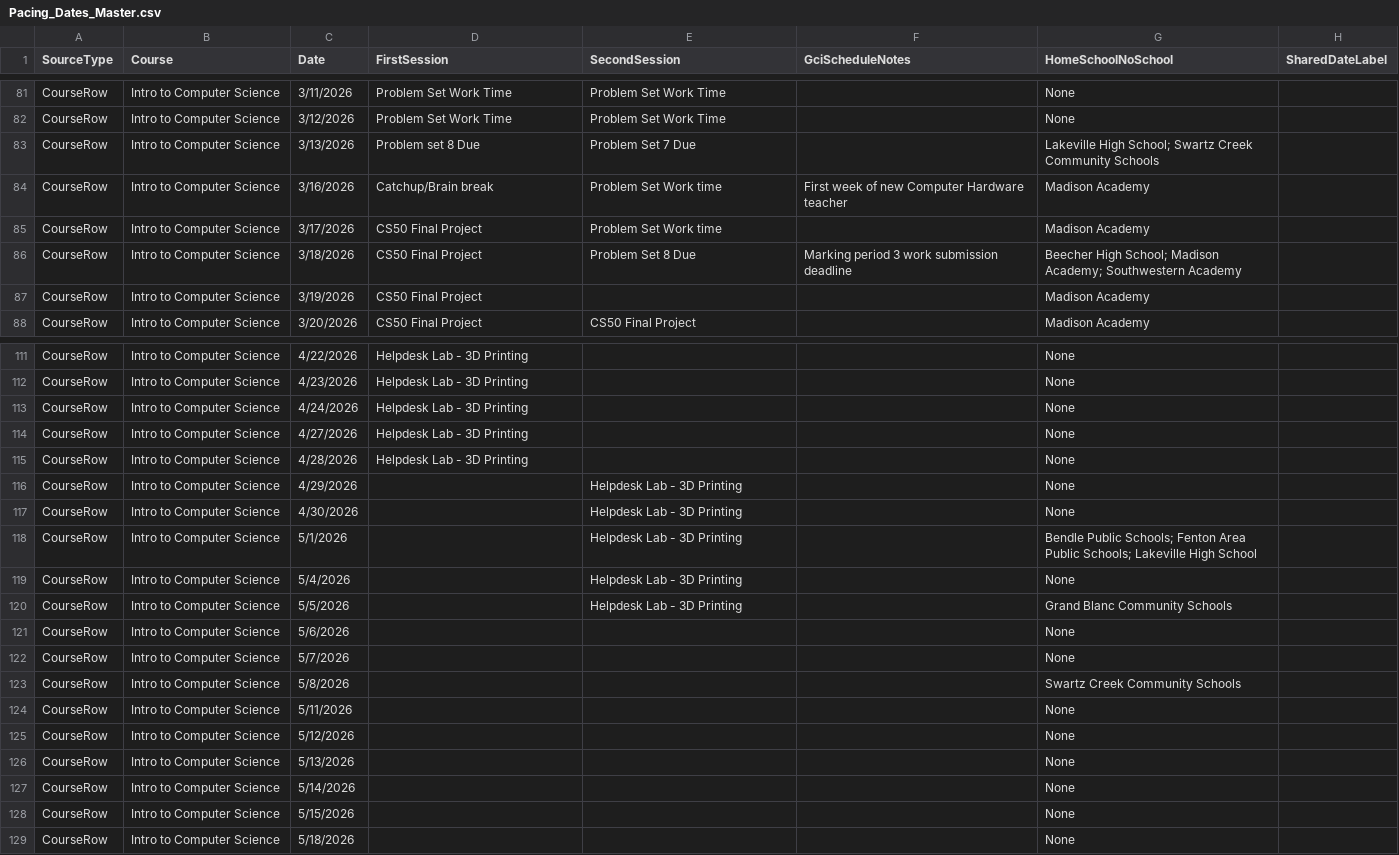
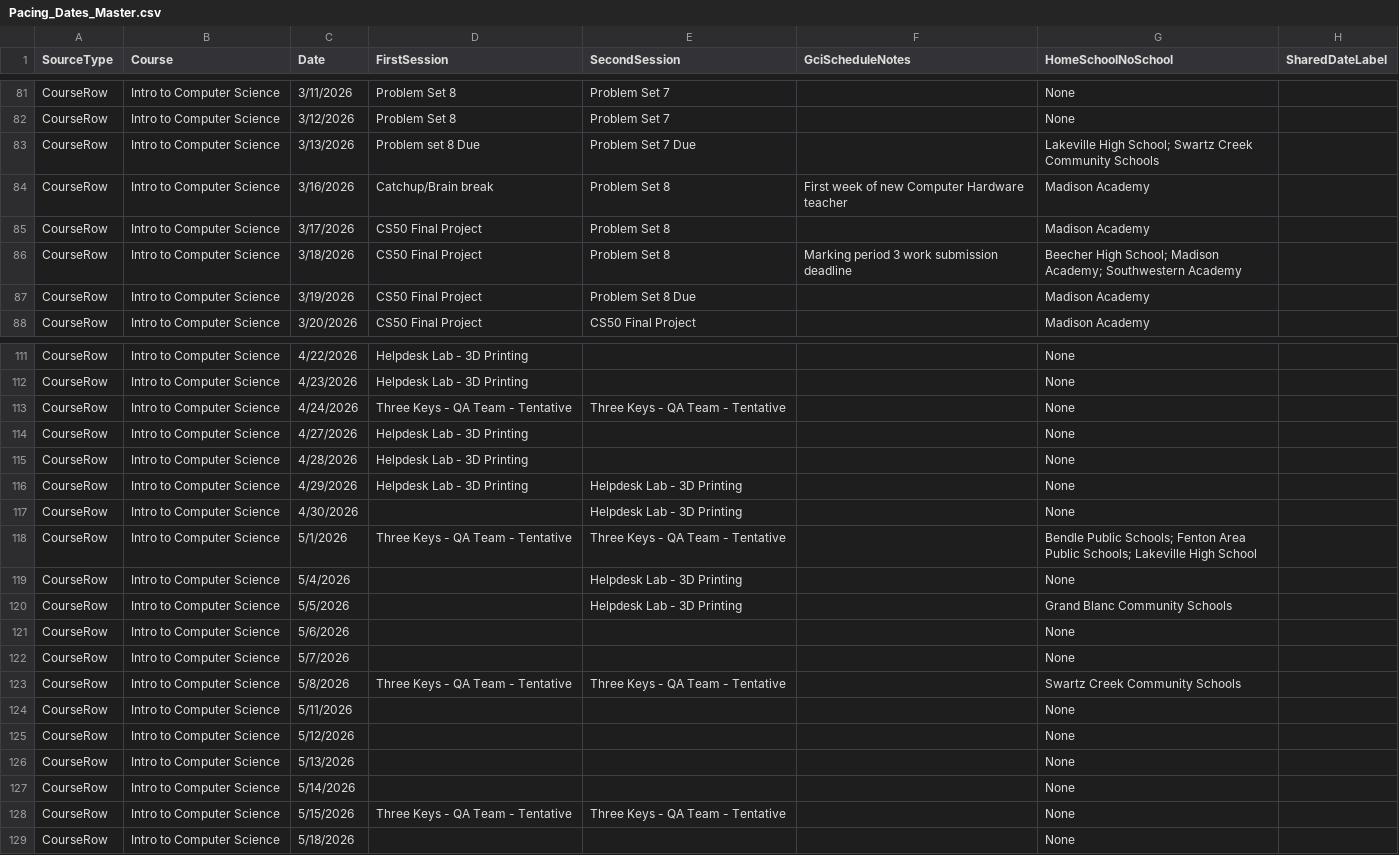
Before and after one commit to aspiece/GCI, a CSV file: Pacing_Dates_Master.csv, drawn as a sheet; only a part is shown, gaps mark what is left out; the diff covers the shown part only; the diff names each change by its address in the sheet, - before the commit and + after, or states it on an @@ line.

```diff
--- a/Pacing_Dates_Master.csv
+++ b/Pacing_Dates_Master.csv
-D81:D82 (FirstSession): Problem Set Work Time
+D81:D82 (FirstSession): Problem Set 8
-E81:E82 (SecondSession): Problem Set Work Time
+E81:E82 (SecondSession): Problem Set 7
-E84:E85 (SecondSession): Problem Set Work time
+E84:E85 (SecondSession): Problem Set 8
-E86 (SecondSession): Problem Set 8 Due
+E86 (SecondSession): Problem Set 8
-E87 (SecondSession): (empty)
+E87 (SecondSession): Problem Set 8 Due
-D113 (FirstSession): Helpdesk Lab - 3D Printing
+D113 (FirstSession): Three Keys - QA Team - Tentative
-E113 (SecondSession): (empty)
+E113 (SecondSession): Three Keys - QA Team - Tentative
-D116 (FirstSession): (empty)
+D116 (FirstSession): Helpdesk Lab - 3D Printing
-D118 (FirstSession): (empty)
+D118 (FirstSession): Three Keys - QA Team - Tentative
-E118 (SecondSession): Helpdesk Lab - 3D Printing
+E118 (SecondSession): Three Keys - QA Team - Tentative
-D123 (FirstSession): (empty)
+D123 (FirstSession): Three Keys - QA Team - Tentative
-E123 (SecondSession): (empty)
+E123 (SecondSession): Three Keys - QA Team - Tentative
-D128 (FirstSession): (empty)
+D128 (FirstSession): Three Keys - QA Team - Tentative
-E128 (SecondSession): (empty)
+E128 (SecondSession): Three Keys - QA Team - Tentative
```
Also changed, not shown: 35 edited cells elsewhere in this file, 1 other file.
